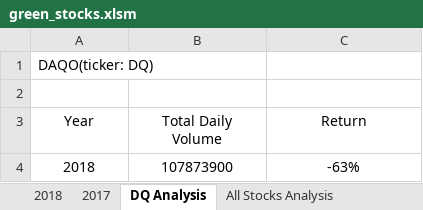
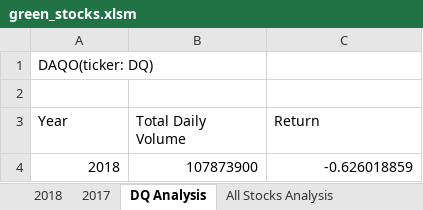
Before and after one commit to vedikanigam/stock-analysis, an Excel workbook: green_stocks.xlsm, sheet DQ Analysis, drawn as a sheet; values as stored, in another font and other column widths than the file's, no borders; charts and pictures not drawn; the diff names each change by its address in the sheet, - before the commit and + after, or states it on an @@ line.

Commit message:
Updated allstocks analysis code

```diff
--- a/green_stocks.xlsm (sheet DQ Analysis)
+++ b/green_stocks.xlsm (sheet DQ Analysis)
-A3:C3 alignment: center
+A3:C3 alignment: left
-A4:C4 alignment: center
+A4:C4 alignment: right
-C4 (Return): -63%
+C4 (Return): -0.626018859
```
Also changed, not shown: sheet All Stocks Analysis, charts or pictures.
